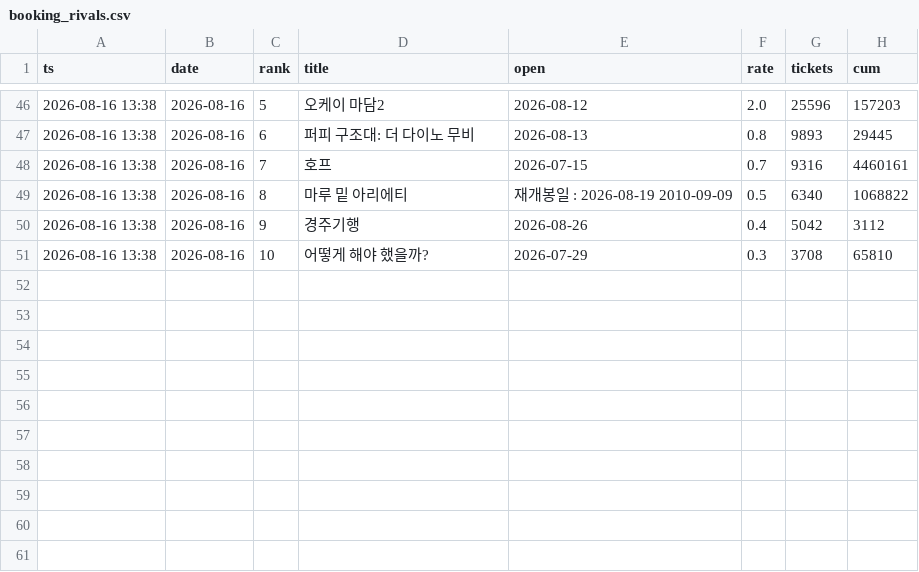
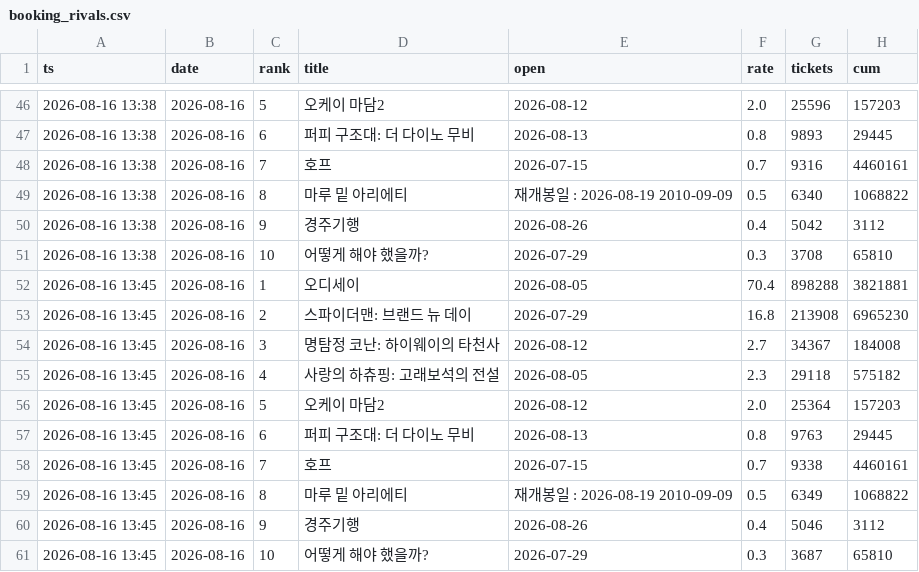
Before and after one commit to AndyWallstreet/buzztrend, a CSV file: data/hatchuping/booking_rivals.csv, drawn as a sheet; only a part is shown, gaps mark what is left out.

Commit message:
booking snapshot 2026-08-16 13:45

```diff
--- a/data/hatchuping/booking_rivals.csv
+++ b/data/hatchuping/booking_rivals.csv
@@ -51 +51,11 @@
 2026-08-16 13:38,2026-08-16,10,어떻게 해야 했을까?,2026-07-29,0.3,3708,65810
+2026-08-16 13:45,2026-08-16,1,오디세이,2026-08-05,70.4,898288,3821881
+2026-08-16 13:45,2026-08-16,2,스파이더맨: 브랜드 뉴 데이,2026-07-29,16.8,213908,6965230
+2026-08-16 13:45,2026-08-16,3,명탐정 코난: 하이웨이의 타천사,2026-08-12,2.7,34367,184008
+2026-08-16 13:45,2026-08-16,4,사랑의 하츄핑: 고래보석의 전설,2026-08-05,2.3,29118,575182
+2026-08-16 13:45,2026-08-16,5,오케이 마담2,2026-08-12,2.0,25364,157203
+2026-08-16 13:45,2026-08-16,6,퍼피 구조대: 더 다이노 무비,2026-08-13,0.8,9763,29445
+2026-08-16 13:45,2026-08-16,7,호프,2026-07-15,0.7,9338,4460161
+2026-08-16 13:45,2026-08-16,8,마루 밑 아리에티,재개봉일 : 2026-08-19 2010-09-09,0.5,6349,1068822
+2026-08-16 13:45,2026-08-16,9,경주기행,2026-08-26,0.4,5046,3112
+2026-08-16 13:45,2026-08-16,10,어떻게 해야 했을까?,2026-07-29,0.3,3687,65810
```
Also changed, not shown: data/hatchuping/booking_live.csv, 2 other files.
